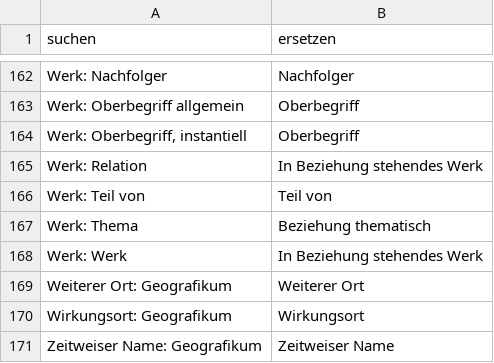
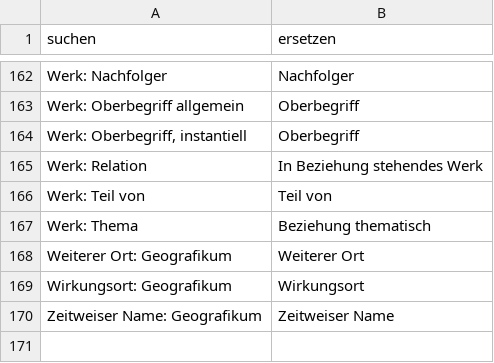
Before and after one commit to dla-marbach/dla-opac-transform, a CSV file: config/mappings/map_relation.csv, drawn as a sheet; only a part is shown, gaps mark what is left out; the diff names each change by its address in the sheet, - before the commit and + after, or states it on an @@ line.

Commit message:
Relationen AK: Bei type "Werk: Werk" die Angabe aus comment übernehmen und comment leeren

```diff
--- a/config/mappings/map_relation.csv
+++ b/config/mappings/map_relation.csv
-row 168: Werk: Werk | In Beziehung stehendes Werk
```
Also changed, not shown: example/output/ak.csv, example/output/oai-mods.csv, 7 other files.
